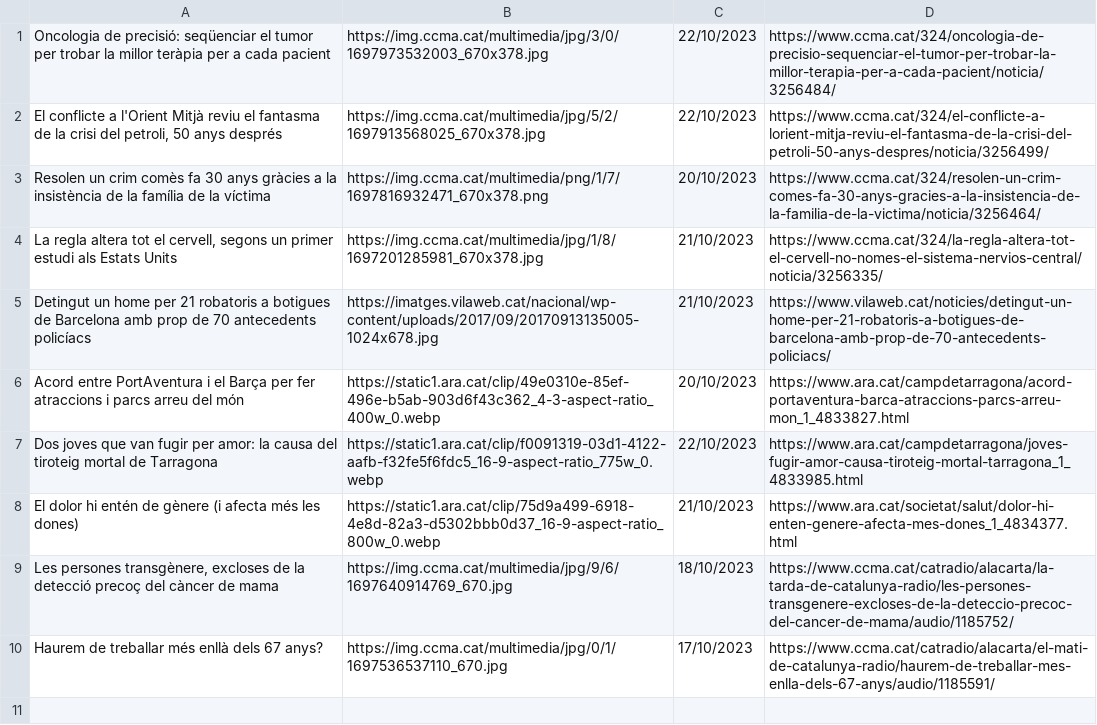
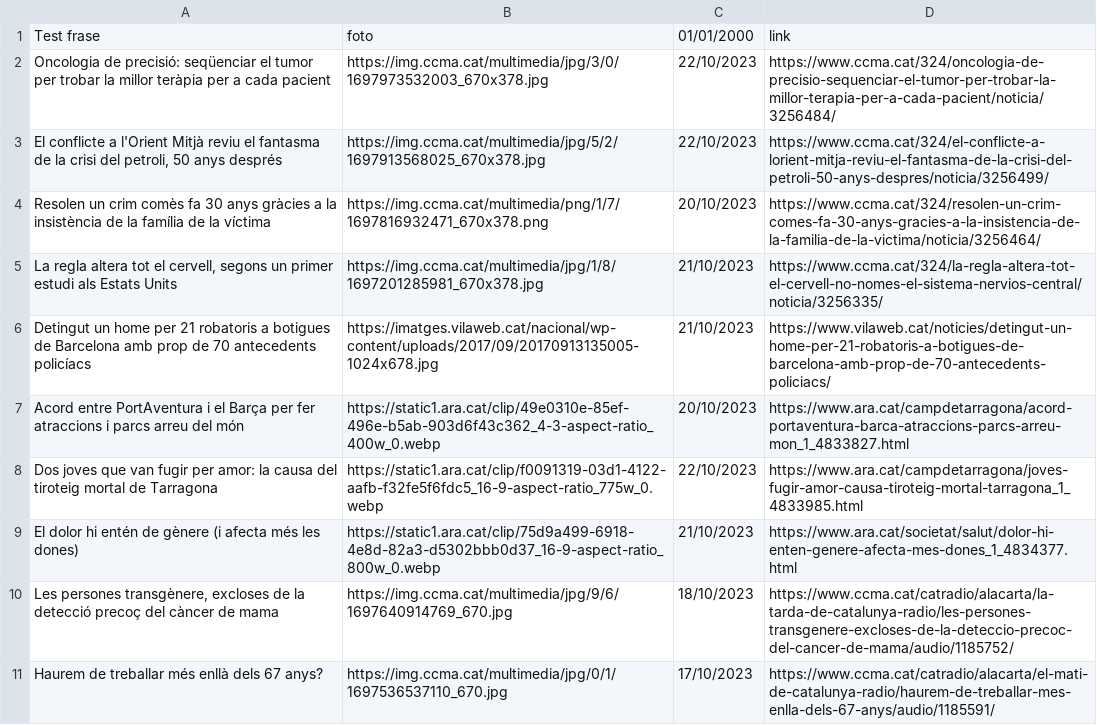
Before and after one commit to bielrabasa/Jam_Ludi3Cat, a CSV file: Assets/Resources/noticies.csv, drawn as a sheet; the diff names each change by its address in the sheet, - before the commit and + after, or states it on an @@ line.

```diff
--- a/Assets/Resources/noticies.csv
+++ b/Assets/Resources/noticies.csv
+row 1: Test frase | foto | 01/01/2000 | link
```
Also changed, not shown: 4 other files.
